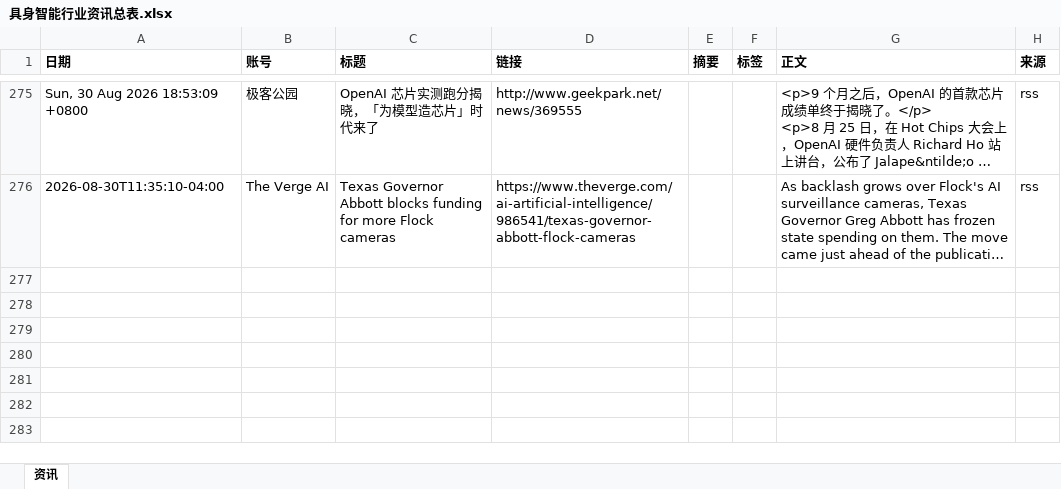
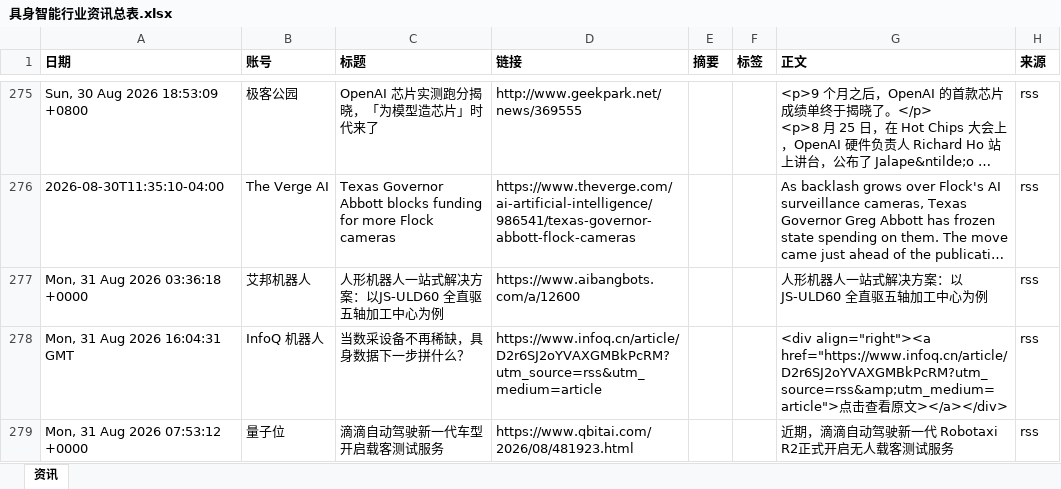
Before and after one commit to Yta402/colinfor-embodied-ai, an Excel workbook: data/具身智能行业资讯总表.xlsx, sheet 资讯, drawn as a sheet; only a part is shown, gaps mark what is left out; long unchanged cells end in …; values as stored, in another font and other column widths than the file's, no borders; the diff covers the shown part only; the diff names each change by its address in the sheet, - before the commit and + after, or states it on an @@ line.

```diff
--- a/data/具身智能行业资讯总表.xlsx (sheet 资讯)
+++ b/data/具身智能行业资讯总表.xlsx (sheet 资讯)
+row 277: Mon, 31 Aug 2026 03:36:18 +0000 | 艾邦机器人 | 人形机器人一站式解决方案：以JS-ULD60 全直驱五轴加工中心为例 | https://www.aibangbots.com/a/12600 |  |  | 人形机器人一站式解决方案：以JS-ULD60 全直驱五轴加工中心为例 | rss
+row 278: Mon, 31 Aug 2026 16:04:31 GMT | InfoQ 机器人 | 当数采设备不再稀缺，具身数据下一步拼什么？ | https://www.infoq.cn/article/D2r6SJ2oYVAXGMBkPcRM?utm_source=rss&utm_medium=article |  |  | <div align="right"><a href="https://www.infoq.cn/article/D2r6SJ2oYVAXGMBkPcRM?utm_source=rss&amp;utm_medium=article">点击查看原文></a></div> | rss
+row 279: Mon, 31 Aug 2026 07:53:12 +0000 | 量子位 | 滴滴自动驾驶新一代车型开启载客测试服务 | https://www.qbitai.com/2026/08/481923.html |  |  | 近期，滴滴自动驾驶新一代 Robotaxi R2正式开启无人载客测试服务 | rss
```
Also changed, not shown: 7 added rows elsewhere in this sheet, 4 other files.
